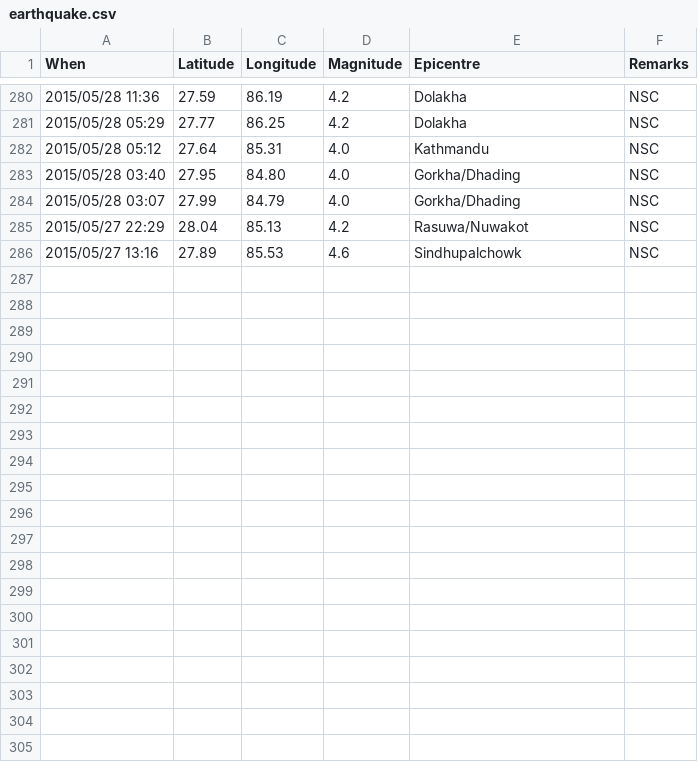
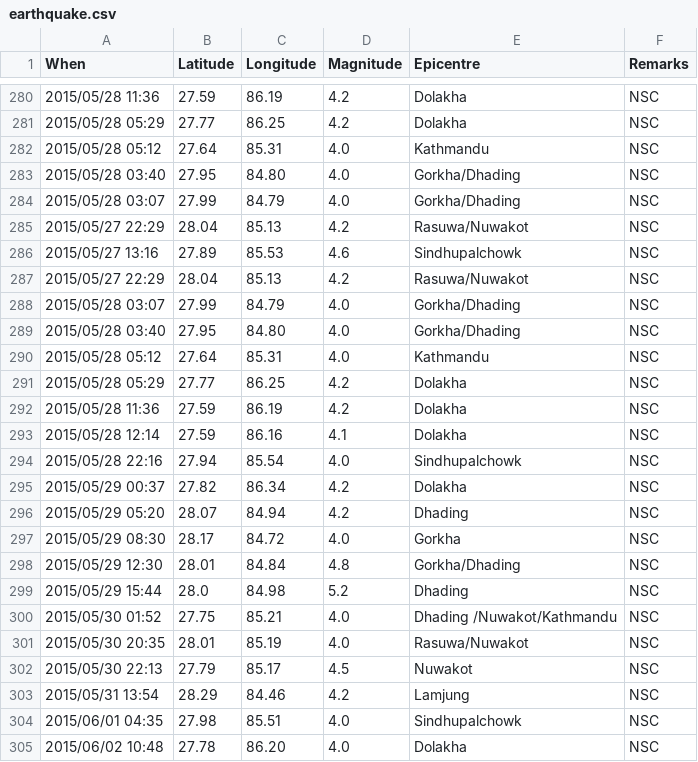
Before and after one commit to shprabin/quakeathon, a CSV file: earthquake.csv, drawn as a sheet; only a part is shown, gaps mark what is left out; the diff covers the shown part only.

Commit message:
Updated recent data

```diff
--- a/earthquake.csv
+++ b/earthquake.csv
@@ -286,0 +287,19 @@ When,Latitude,Longitude,Magnitude,Epicentre,Remarks
+2015/05/27 22:29,28.04,85.13,4.2,Rasuwa/Nuwakot,NSC
+2015/05/28 03:07,27.99,84.79,4.0,Gorkha/Dhading,NSC
+2015/05/28 03:40,27.95,84.80,4.0,Gorkha/Dhading,NSC
+2015/05/28 05:12,27.64,85.31,4.0,Kathmandu,NSC
+2015/05/28 05:29,27.77,86.25,4.2,Dolakha,NSC
+2015/05/28 11:36,27.59,86.19,4.2,Dolakha,NSC
+2015/05/28 12:14,27.59,86.16,4.1,Dolakha,NSC
+2015/05/28 22:16,27.94,85.54,4.0,Sindhupalchowk,NSC
+2015/05/29 00:37,27.82,86.34,4.2,Dolakha,NSC
+2015/05/29 05:20,28.07,84.94,4.2,Dhading,NSC
+2015/05/29 08:30,28.17,84.72,4.0,Gorkha,NSC
+2015/05/29 12:30,28.01,84.84,4.8,Gorkha/Dhading,NSC
+2015/05/29 15:44,28.0,84.98,5.2,Dhading,NSC
+2015/05/30 01:52,27.75,85.21,4.0,Dhading /Nuwakot/Kathmandu,NSC
+2015/05/30 20:35,28.01,85.19,4.0,Rasuwa/Nuwakot,NSC
+2015/05/30 22:13,27.79,85.17,4.5,Nuwakot,NSC
+2015/05/31 13:54,28.29,84.46,4.2,Lamjung,NSC
+2015/06/01 04:35,27.98,85.51,4.0,Sindhupalchowk,NSC
+2015/06/02 10:48,27.78,86.20,4.0,Dolakha,NSC
```
Also changed, not shown: 10 added rows elsewhere in this file.
